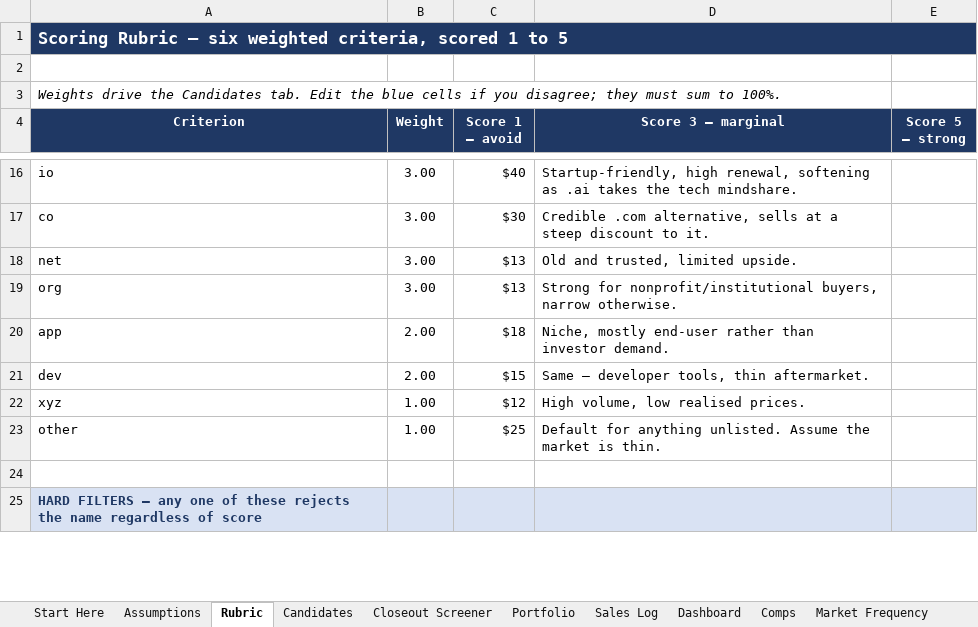
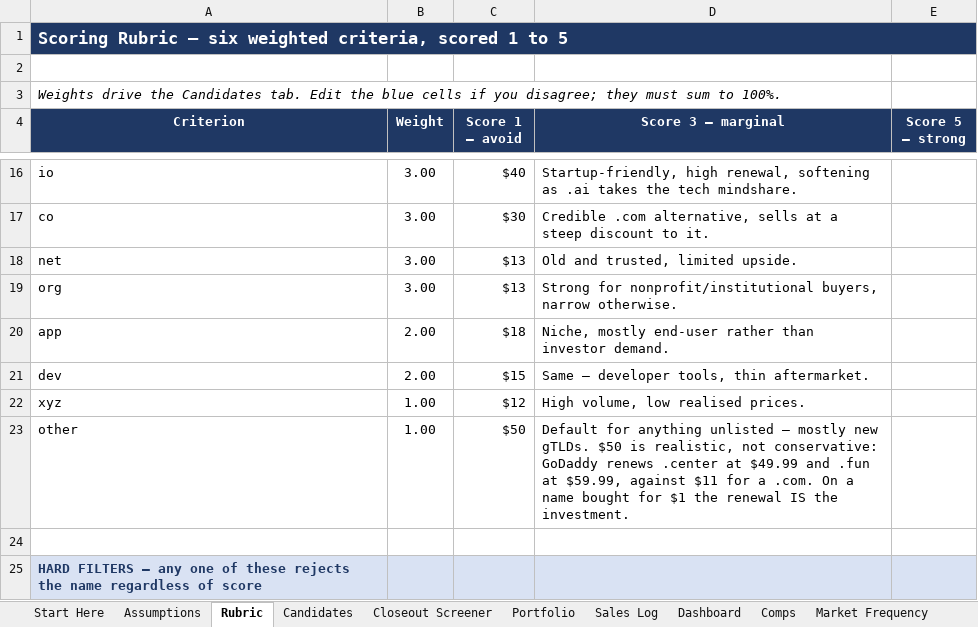
Before and after one commit to JohnnyBizz/AlphaEdge, an Excel workbook: domain-investing/domain-portfolio-tracker.xlsx, sheet Rubric, drawn as a sheet; only a part is shown, gaps mark what is left out; values as stored, in another font and other column widths than the file's, no borders; the diff names each change by its address in the sheet, - before the commit and + after, or states it on an @@ line.

```diff
--- a/domain-investing/domain-portfolio-tracker.xlsx (sheet Rubric)
+++ b/domain-investing/domain-portfolio-tracker.xlsx (sheet Rubric)
-C23 (Score 1 — avoid): $25
+C23 (Score 1 — avoid): $50
-D23 (Score 3 — marginal): …for anything unlisted. Assume the market is thin.
+D23 (Score 3 — marginal): …for anything unlisted — mostly new gTLDs. $50 is realistic, not conservative: GoDaddy renews .center at $49.99 and .fun at $59.99, against $11 for a .com. On a name bought for $1 the renewal IS the investment.
```
Also changed, not shown: sheet Start Here.
